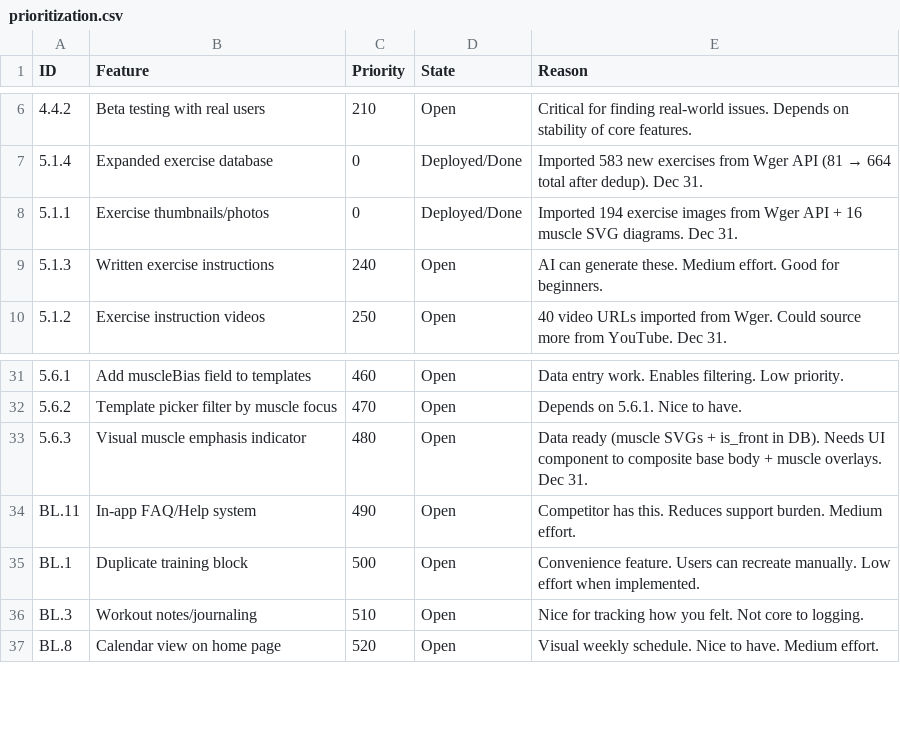
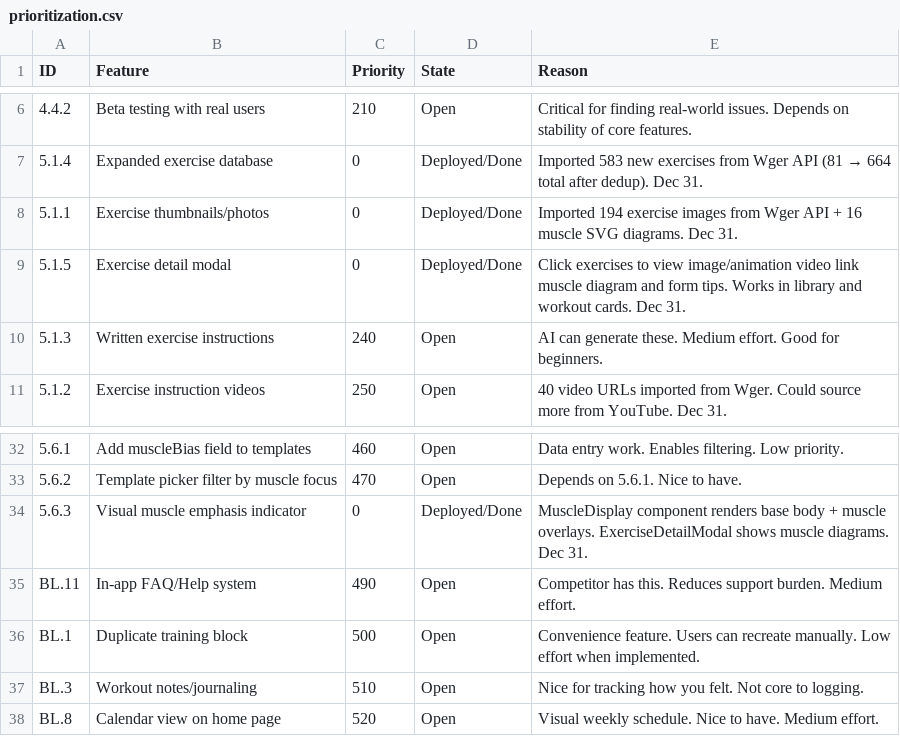
Before and after one commit to tvolpe2000/MyLiftPal, a CSV file: docs/prioritization.csv, drawn as a sheet; only a part is shown, gaps mark what is left out.

```diff
--- a/docs/prioritization.csv
+++ b/docs/prioritization.csv
@@ -8,2 +8,3 @@ ID,Feature,Priority,State,Reason
 5.1.1,Exercise thumbnails/photos,0,Deployed/Done,Imported 194 exercise images from Wger API + 16 muscle SVG diagrams. Dec 31.
+5.1.5,Exercise detail modal,0,Deployed/Done,Click exercises to view image/animation video link muscle diagram and form tips. Works in library and workout cards. Dec 31.
 5.1.3,Written exercise instructions,240,Open,AI can generate these. Medium effort. Good for beginners.
@@ -32,3 +33,3 @@ ID,Feature,Priority,State,Reason
 5.6.2,Template picker filter by muscle focus,470,Open,Depends on 5.6.1. Nice to have.
-5.6.3,Visual muscle emphasis indicator,480,Open,Data ready (muscle SVGs + is_front in DB). Needs UI component to composite base body + muscle overlays. Dec 31.
+5.6.3,Visual muscle emphasis indicator,0,Deployed/Done,MuscleDisplay component renders base body + muscle overlays. ExerciseDetailModal shows muscle diagrams. Dec 31.
 BL.11,In-app FAQ/Help system,490,Open,Competitor has this. Reduces support burden. Medium effort.
```
